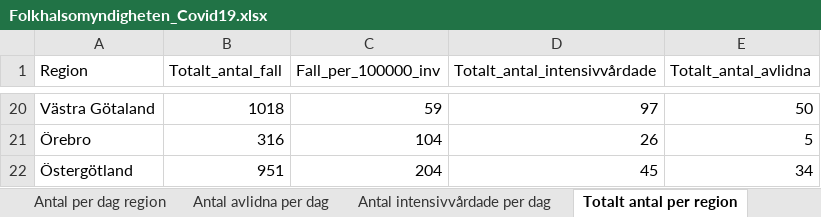
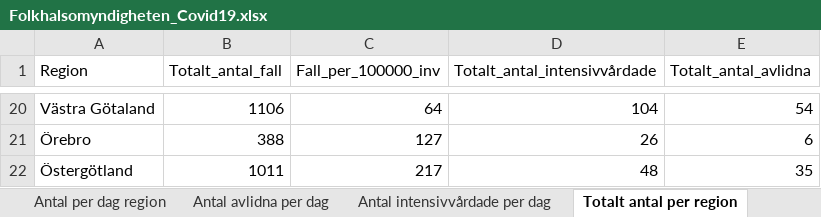
Before and after one commit to sebastianhohmann/covid19_total_death, an Excel workbook: sweden/covid_deaths/Folkhalsomyndigheten_Covid19.xlsx, sheet Totalt antal per region, drawn as a sheet; only a part is shown, gaps mark what is left out; values as stored, in another font and other column widths than the file's, no borders; the diff covers the shown part only; the diff names each change by its address in the sheet, - before the commit and + after, or states it on an @@ line.

```diff
--- a/sweden/covid_deaths/Folkhalsomyndigheten_Covid19.xlsx (sheet Totalt antal per region)
+++ b/sweden/covid_deaths/Folkhalsomyndigheten_Covid19.xlsx (sheet Totalt antal per region)
-B20 (Totalt_antal_fall): 1018
+B20 (Totalt_antal_fall): 1106
-C20 (Fall_per_100000_inv): 59
+C20 (Fall_per_100000_inv): 64
-D20 (Totalt_antal_intensivvårdade): 97
+D20 (Totalt_antal_intensivvårdade): 104
-E20 (Totalt_antal_avlidna): 50
+E20 (Totalt_antal_avlidna): 54
-B21 (Totalt_antal_fall): 316
+B21 (Totalt_antal_fall): 388
-C21 (Fall_per_100000_inv): 104
+C21 (Fall_per_100000_inv): 127
-E21 (Totalt_antal_avlidna): 5
+E21 (Totalt_antal_avlidna): 6
-B22 (Totalt_antal_fall): 951
+B22 (Totalt_antal_fall): 1011
-C22 (Fall_per_100000_inv): 204
+C22 (Fall_per_100000_inv): 217
-D22 (Totalt_antal_intensivvårdade): 45
+D22 (Totalt_antal_intensivvårdade): 48
-E22 (Totalt_antal_avlidna): 34
+E22 (Totalt_antal_avlidna): 35
```
Also changed, not shown: 61 edited cells elsewhere in this sheet, sheet Antal per dag region, sheet Totalt antal per åldersgrupp, sheet Antal avlidna per dag, sheet Antal intensivvårdade per dag, sheet Totalt antal per kön, other sheet tabs, sweden/total_death/2020-04-03---preliminar-statistik-over-doda-inkl-eng.xlsx, 2 other files.
